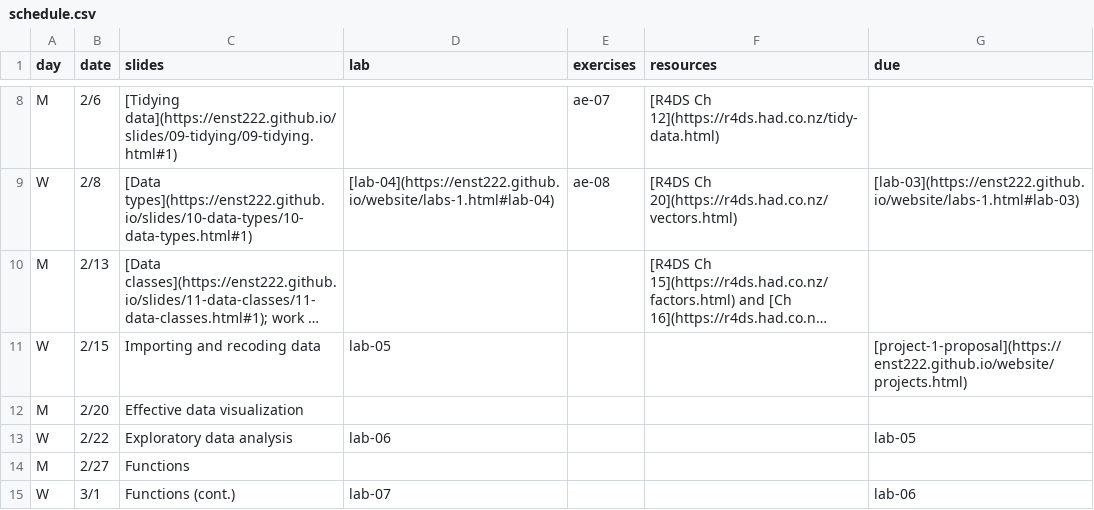
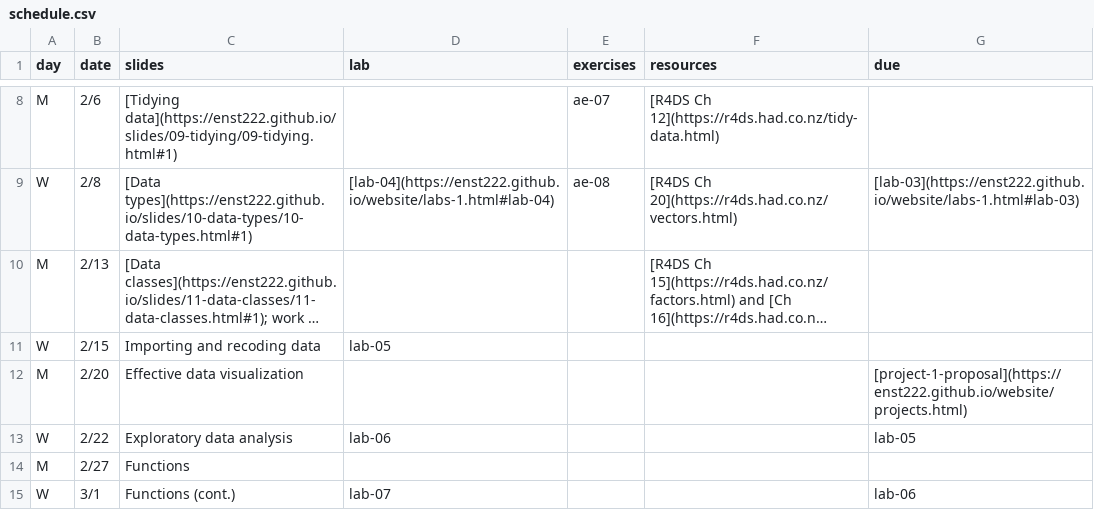
Before and after one commit to smr-monitoring/MRNE395-2025FA, a CSV file: schedule.csv, drawn as a sheet; only a part is shown, gaps mark what is left out; long unchanged cells end in …; the diff names each change by its address in the sheet, - before the commit and + after, or states it on an @@ line.

Commit message:
update schedule

```diff
--- a/schedule.csv
+++ b/schedule.csv
-G11 (due): [project-1-proposal](https://enst222.github.io/website/projects.html)
+G11 (due): (empty)
-G12 (due): (empty)
+G12 (due): [project-1-proposal](https://enst222.github.io/website/projects.html)
```
Also changed, not shown: 3 other files.
